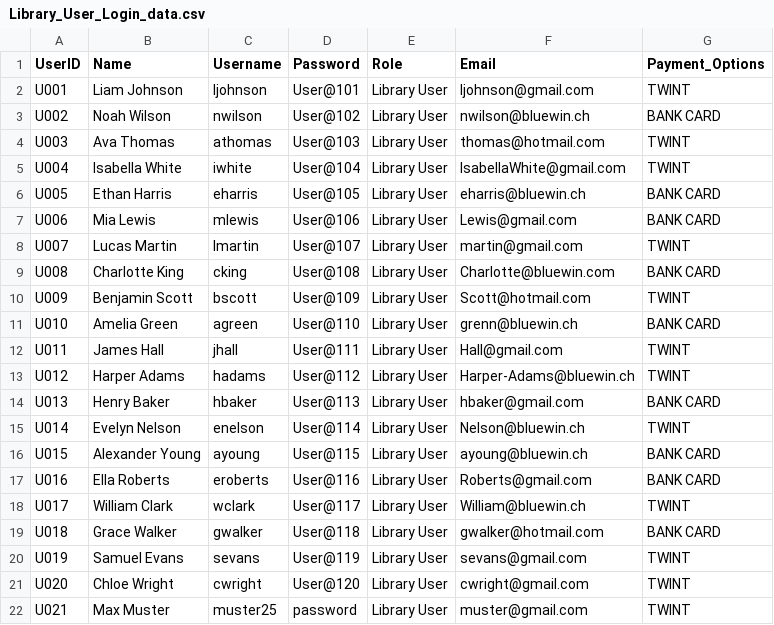
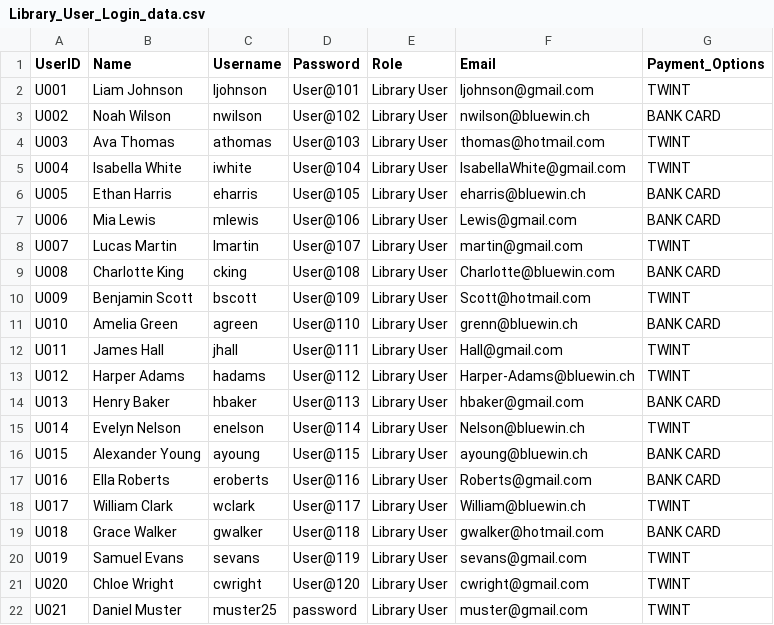
Before and after one commit to pdfrick-del/Brugg---Team-D, a CSV file: Library_User_Login_data.csv, drawn as a sheet.

```diff
--- a/Library_User_Login_data.csv
+++ b/Library_User_Login_data.csv
@@ -21,2 +21,2 @@ U019,Samuel Evans,sevans,User@119,Library User,sevans@gmail.com,TWINT
 U020,Chloe Wright,cwright,User@120,Library User,cwright@gmail.com,TWINT
-U021,Max Muster,muster25,password,Library User,muster@gmail.com,TWINT
+U021,Daniel Muster,muster25,password,Library User,muster@gmail.com,TWINT
```
Also changed, not shown: 1 other file.
